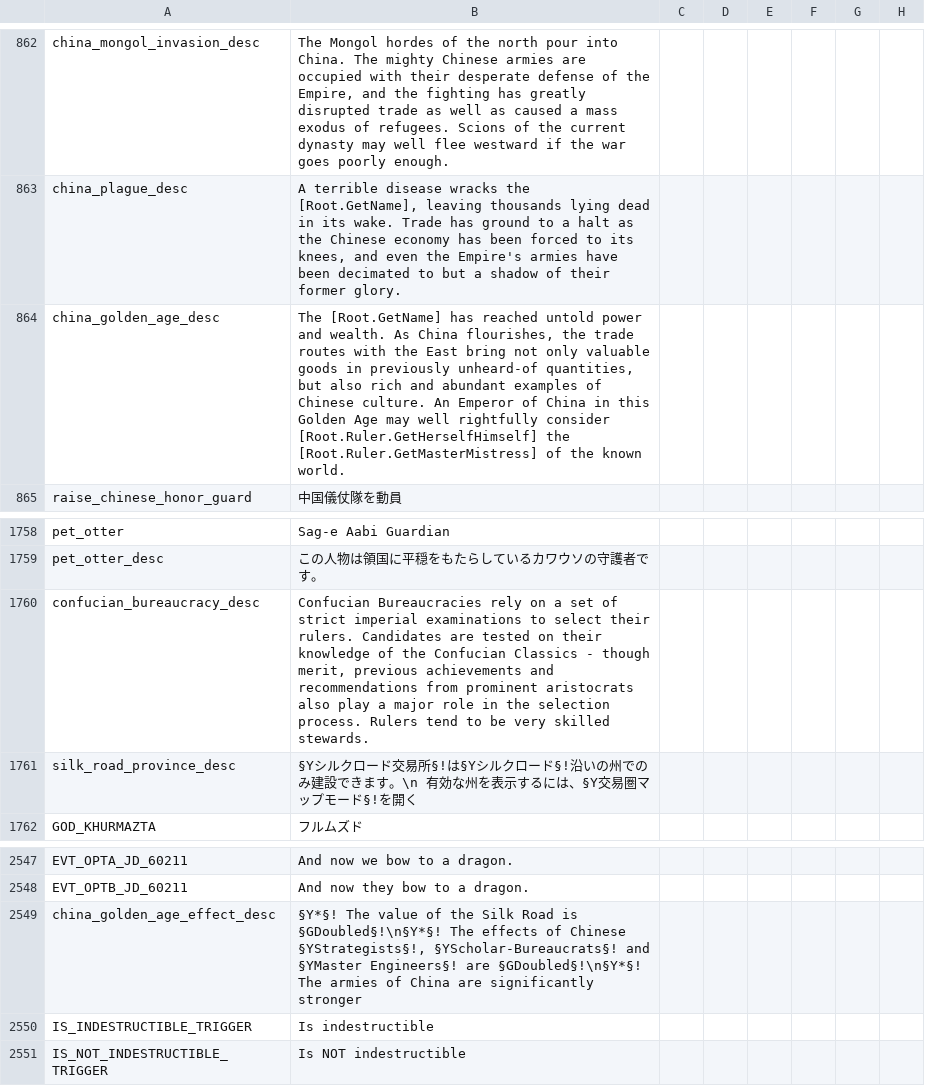
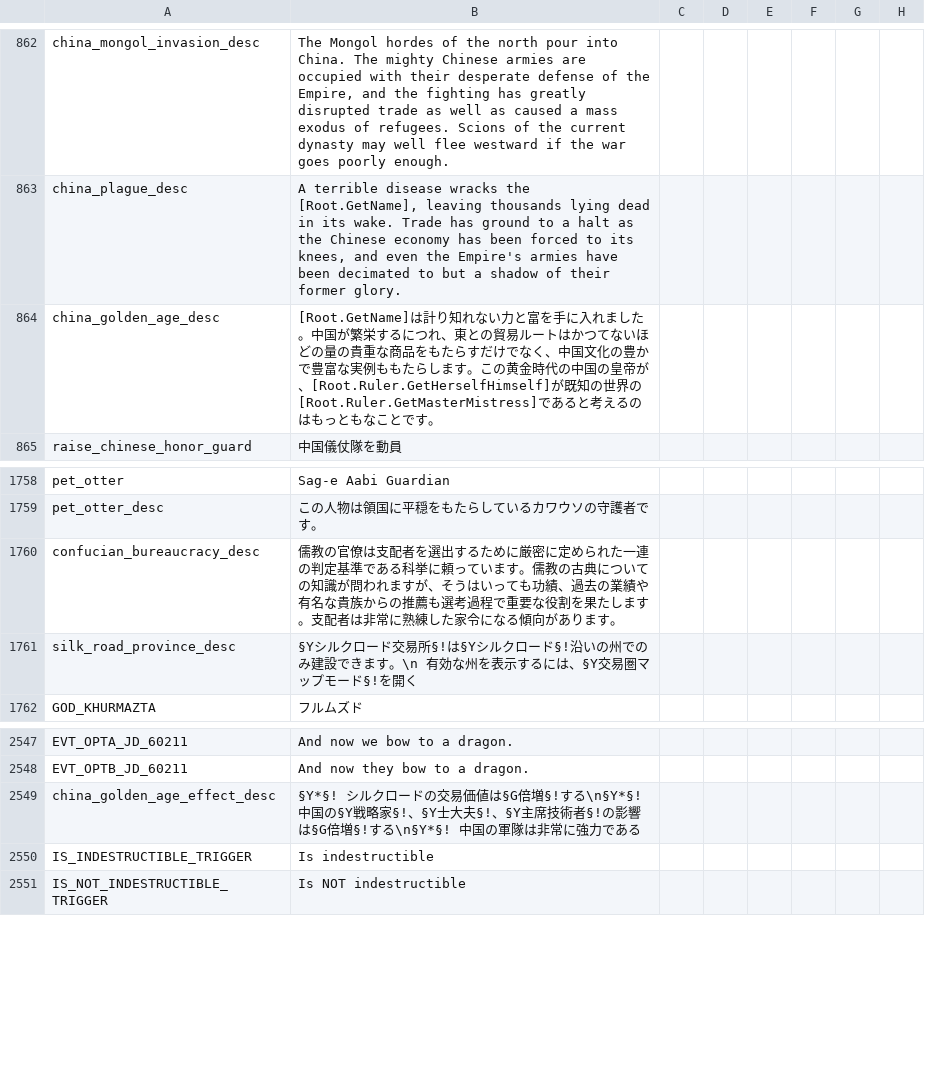
Before and after one commit to matanki-saito/CK2JPModAppendixI, a CSV file: source/localisation/JadeDragon.csv, drawn as a sheet; only a part is shown, gaps mark what is left out; the diff names each change by its address in the sheet, - before the commit and + after, or states it on an @@ line.

```diff
--- a/source/localisation/JadeDragon.csv
+++ b/source/localisation/JadeDragon.csv
-B864: The [Root.GetName] has reached untold power and wealth. As China flourishes, the trade routes with the East bring not only valuable goods in previously unheard-of quantities, but also rich and abundant examples of Chinese culture. An Emperor of China in this Golden Age may well rightfully consider [Root.Ruler.GetHerselfHimself] the [Root.Ruler.GetMasterMistress] of the known world.
+B864: [Root.GetName]は計り知れない力と富を手に入れました。中国が繁栄するにつれ、東との貿易ルートはかつてないほどの量の貴重な商品をもたらすだけでなく、中国文化の豊かで豊富な実例ももたらします。この黄金時代の中国の皇帝が、[Root.Ruler.GetHerselfHimself]が既知の世界の[Root.Ruler.GetMasterMistress]であると考えるのはもっともなことです。
-B1760: Confucian Bureaucracies rely on a set of strict imperial examinations to select their rulers. Candidates are tested on their knowledge of the Confucian Classics - though merit, previous achievements and recommendations from prominent aristocrats also play a major role in the selection process. Rulers tend to be very skilled stewards.
+B1760: 儒教の官僚は支配者を選出するために厳密に定められた一連の判定基準である科挙に頼っています。儒教の古典についての知識が問われますが、そうはいっても功績、過去の業績や有名な貴族からの推薦も選考過程で重要な役割を果たします。支配者は非常に熟練した家令になる傾向があります。
-B2549: §Y*§! The value of the Silk Road is §GDoubled§!\n§Y*§! The effects of Chinese §YStrategists§!, §YScholar-Bureaucrats§! and §YMaster Engineers§! are §GDoubled§!\n§Y*§! The armies of China are significantly stronger
+B2549: §Y*§! シルクロードの交易価値は§G倍増§!する\n§Y*§! 中国の§Y戦略家§!、§Y士大夫§!、§Y主席技術者§!の影響は§G倍増§!する\n§Y*§! 中国の軍隊は非常に強力である
```
Also changed, not shown: source/localisation/LT.csv, source/localisation/MonksAndMystics.csv, 4 other files.
